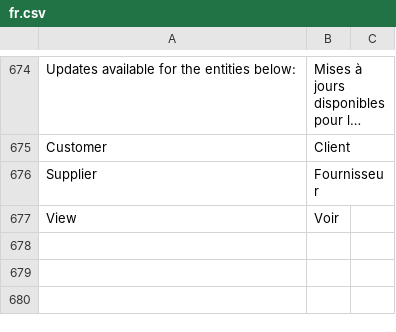
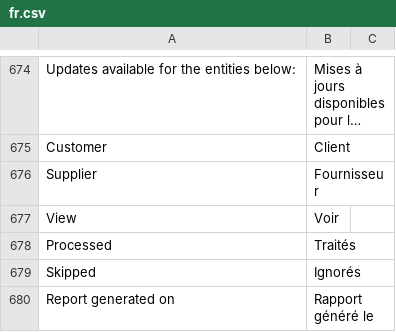
Before and after one commit to scopen-coop/erpnext_france, a CSV file: erpnext_france/translations/fr.csv, drawn as a sheet; only a part is shown, gaps mark what is left out; long unchanged cells end in ….

```diff
--- a/erpnext_france/translations/fr.csv
+++ b/erpnext_france/translations/fr.csv
@@ -677 +677,4 @@ Supplier,Fournisseur,
 View,Voir,
+Processed,Traités,
+Skipped,Ignorés,
+Report generated on,Rapport généré le,
```
Also changed, not shown: 2 other files.
